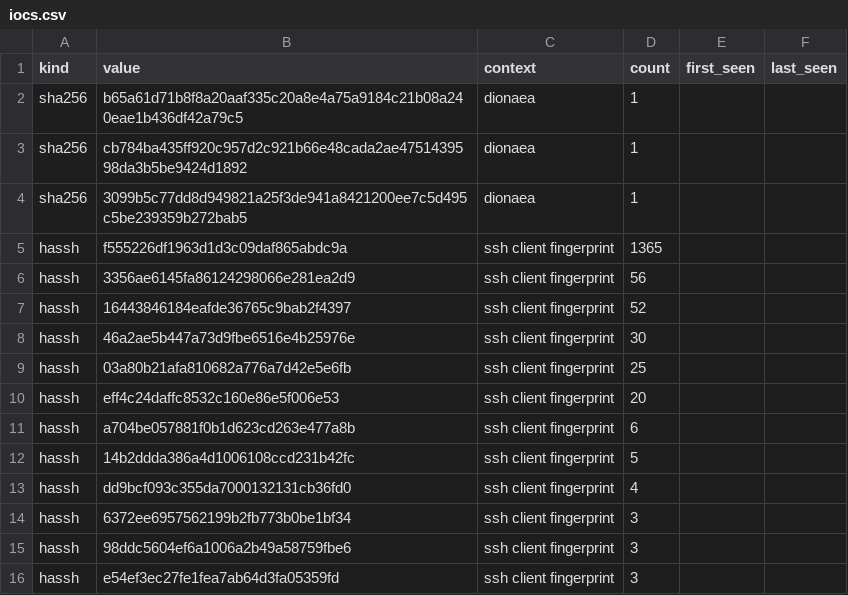
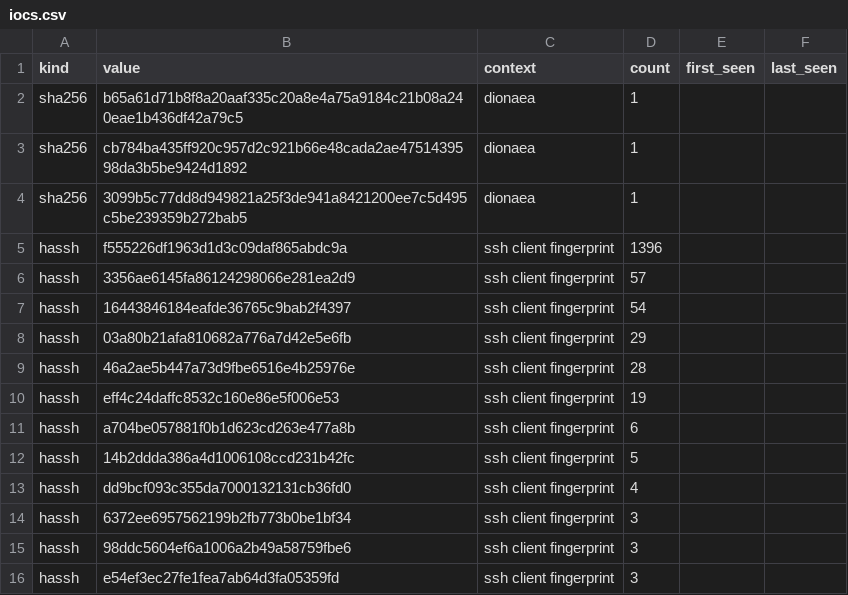
Before and after one commit to unerror/security, a CSV file: feeds/honeypot/iocs.csv, drawn as a sheet; only a part is shown.

```diff
--- a/feeds/honeypot/iocs.csv
+++ b/feeds/honeypot/iocs.csv
@@ -4,8 +4,8 @@ sha256,cb784ba435ff920c957d2c921b66e48cada2ae4751439598da3b5be9424d1892,dionaea,
 sha256,3099b5c77dd8d949821a25f3de941a8421200ee7c5d495c5be239359b272bab5,dionaea,1,,
-hassh,f555226df1963d1d3c09daf865abdc9a,ssh client fingerprint,1365,,
-hassh,3356ae6145fa86124298066e281ea2d9,ssh client fingerprint,56,,
-hassh,16443846184eafde36765c9bab2f4397,ssh client fingerprint,52,,
-hassh,46a2ae5b447a73d9fbe6516e4b25976e,ssh client fingerprint,30,,
-hassh,03a80b21afa810682a776a7d42e5e6fb,ssh client fingerprint,25,,
-hassh,eff4c24daffc8532c160e86e5f006e53,ssh client fingerprint,20,,
+hassh,f555226df1963d1d3c09daf865abdc9a,ssh client fingerprint,1396,,
+hassh,3356ae6145fa86124298066e281ea2d9,ssh client fingerprint,57,,
+hassh,16443846184eafde36765c9bab2f4397,ssh client fingerprint,54,,
+hassh,03a80b21afa810682a776a7d42e5e6fb,ssh client fingerprint,29,,
+hassh,46a2ae5b447a73d9fbe6516e4b25976e,ssh client fingerprint,28,,
+hassh,eff4c24daffc8532c160e86e5f006e53,ssh client fingerprint,19,,
 hassh,a704be057881f0b1d623cd263e477a8b,ssh client fingerprint,6,,
```
Also changed, not shown: 10 other files.
